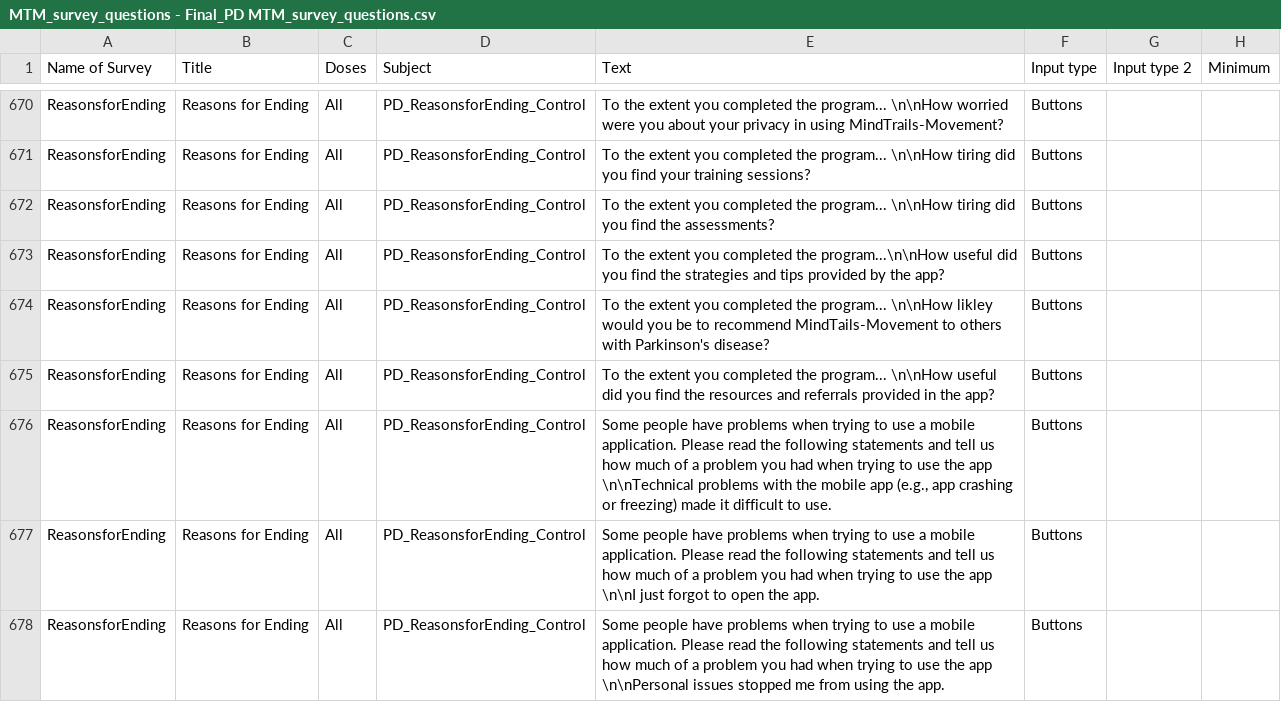
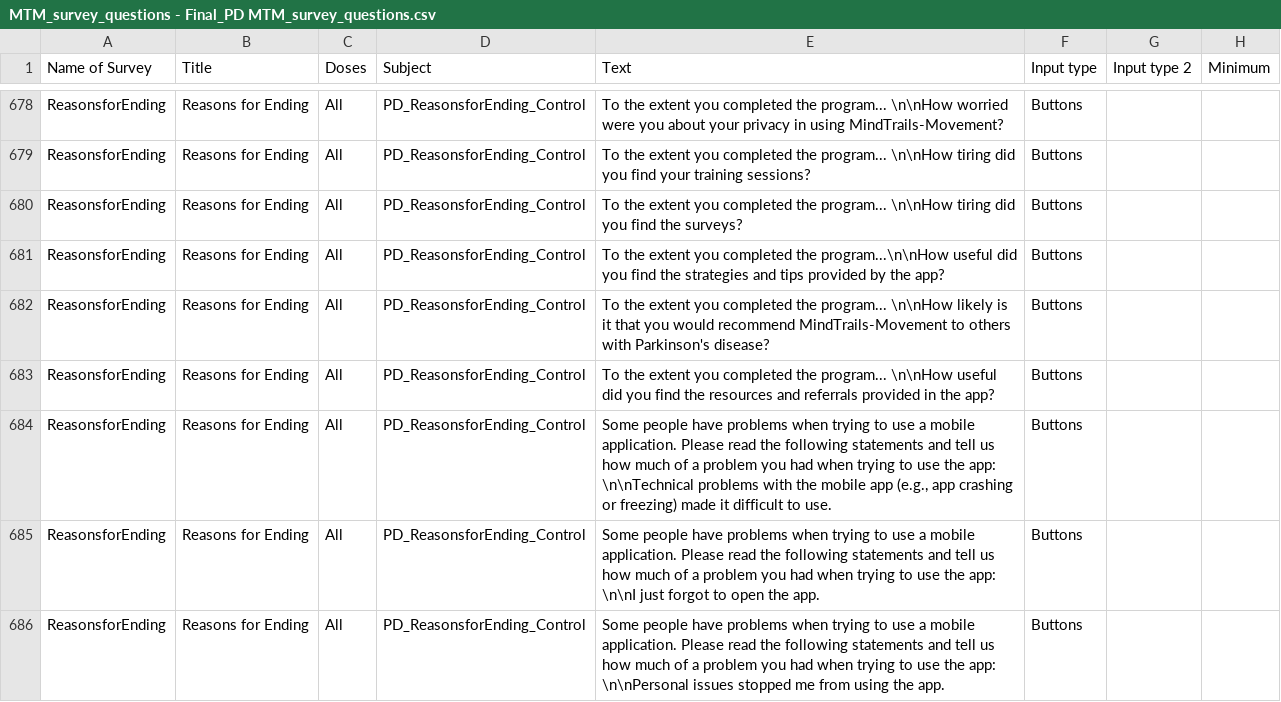
Before and after one commit to TeachmanLab/mindtrails_movement, a CSV file: make/CSV/MTM_survey_questions - Final_PD MTM_survey_questions.csv, drawn as a sheet; only a part is shown, gaps mark what is left out; addresses are those after the commit; the diff covers the shown part only; the diff names each change by its address in the sheet, - before the commit and + after, or states it on an @@ line.

Commit message:
updated HD/PD surveys

```diff
--- a/make/CSV/MTM_survey_questions - Final_PD MTM_survey_questions.csv
+++ b/make/CSV/MTM_survey_questions - Final_PD MTM_survey_questions.csv
-E680 (Text): …find the assessments?
+E680 (Text): …find the surveys?
-E682 (Text): …program... \n\nHow likley would you be to recommend MindTails-Movement to others…
+E682 (Text): …program... \n\nHow likely is it that you would recommend MindTrails-Movement to others…
-E684 (Text): …use the app \n\nTechnical problems…
+E684 (Text): …use the app: \n\nTechnical problems…
-E685 (Text): …use the app \n\nI just…
+E685 (Text): …use the app: \n\nI just…
-E686 (Text): …use the app \n\nPersonal issues…
+E686 (Text): …use the app: \n\nPersonal issues…
```
Also changed, not shown: 8 added rows and 42 edited cells elsewhere in this file, 1 other file.
